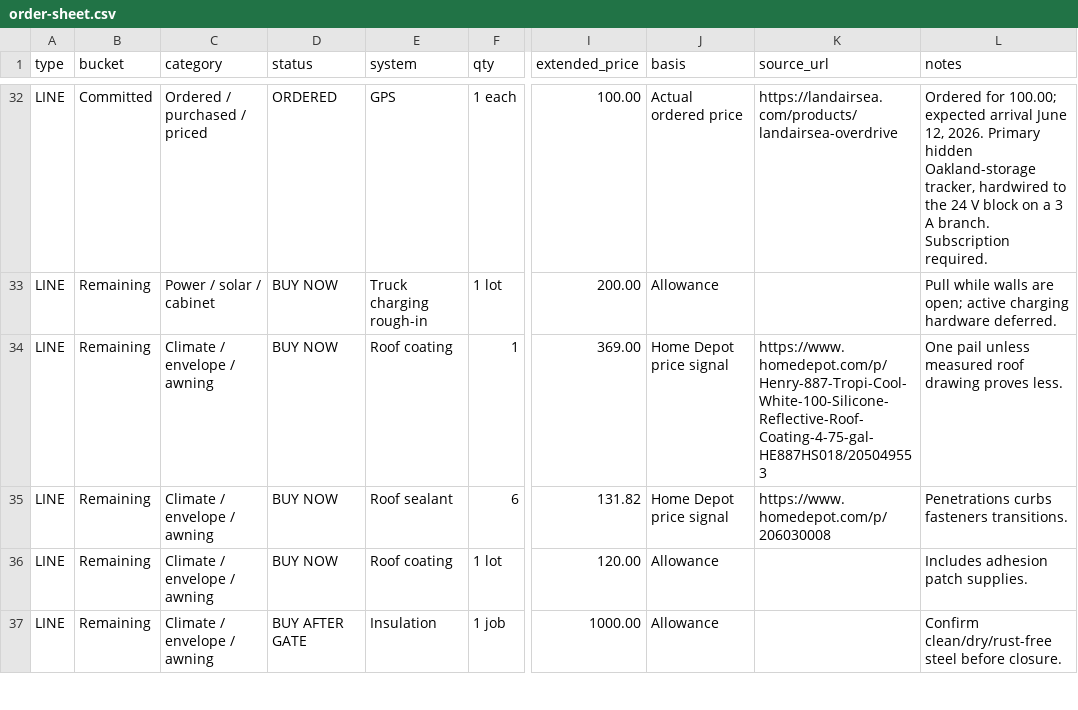
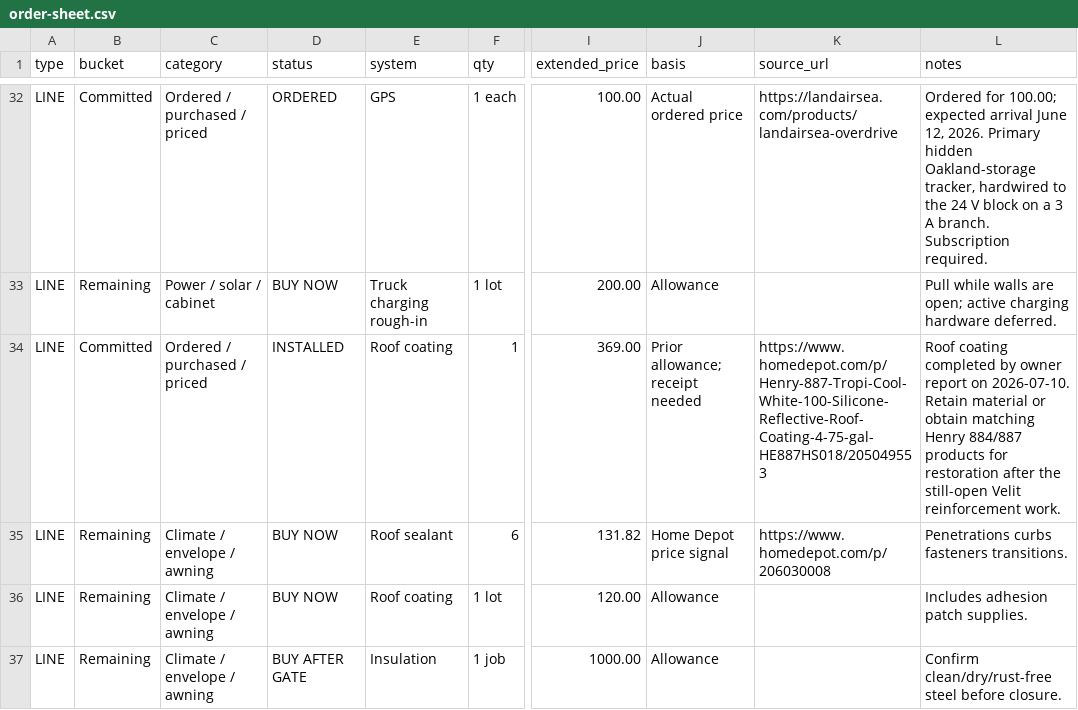
Before and after one commit to halbritt/trailer, a CSV file: docs/order-sheet.csv, drawn as a sheet; only a part is shown, gaps mark what is left out; the diff names each change by its address in the sheet, - before the commit and + after, or states it on an @@ line.

```diff
--- a/docs/order-sheet.csv
+++ b/docs/order-sheet.csv
-B34 (bucket): Remaining
+B34 (bucket): Committed
-C34 (category): Climate / envelope / awning
+C34 (category): Ordered / purchased / priced
-D34 (status): BUY NOW
+D34 (status): INSTALLED
-J34 (basis): Home Depot price signal
+J34 (basis): Prior allowance; receipt needed
-L34 (notes): One pail unless measured roof drawing proves less.
+L34 (notes): Roof coating completed by owner report on 2026-07-10. Retain material or obtain matching Henry 884/887 products for restoration after the still-open Velit reinforcement work.
```
Also changed, not shown: docs/order-sheet-overrides.csv, 4 other files.
